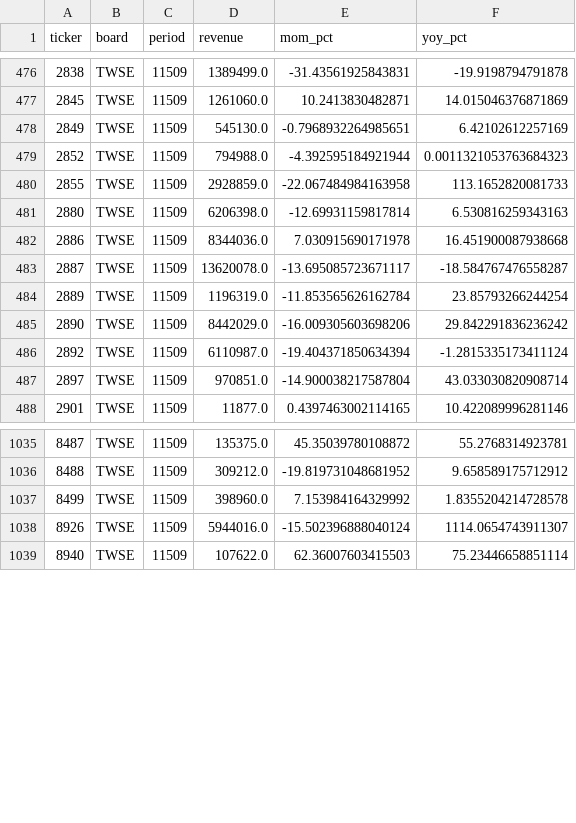
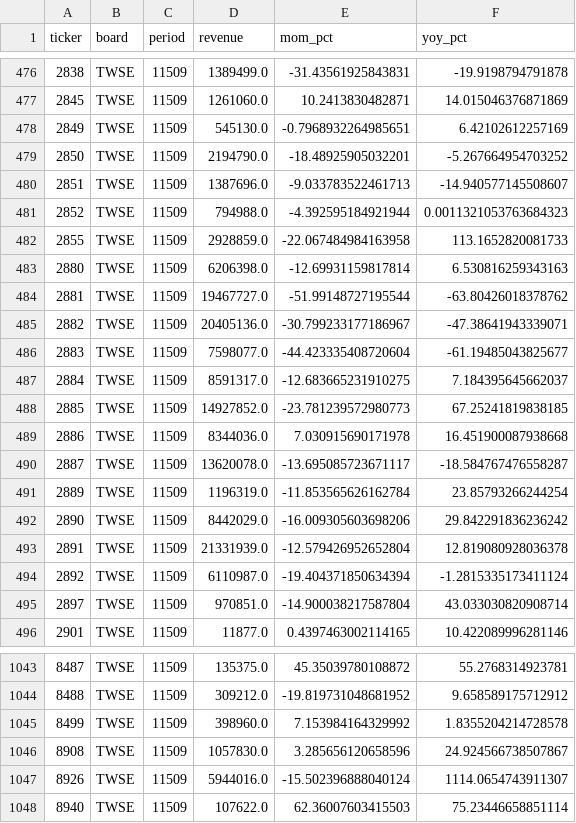
Before and after one commit to colr7314-ai/My-TW-Coverage, a CSV file: data/fundamentals/11509.csv, drawn as a sheet; only a part is shown, gaps mark what is left out; the diff names each change by its address in the sheet, - before the commit and + after, or states it on an @@ line.

```diff
--- a/data/fundamentals/11509.csv
+++ b/data/fundamentals/11509.csv
+row 479: 2850 | TWSE | 11509 | 2194790.0 | -18.48925905032201 | -5.267664954703252
+row 480: 2851 | TWSE | 11509 | 1387696.0 | -9.033783522461713 | -14.940577145508607
+row 484: 2881 | TWSE | 11509 | 19467727.0 | -51.99148727195544 | -63.80426018378762
+row 485: 2882 | TWSE | 11509 | 20405136.0 | -30.799233177186967 | -47.38641943339071
+row 486: 2883 | TWSE | 11509 | 7598077.0 | -44.423335408720604 | -61.19485043825677
+row 487: 2884 | TWSE | 11509 | 8591317.0 | -12.683665231910275 | 7.184395645662037
+row 488: 2885 | TWSE | 11509 | 14927852.0 | -23.781239572980773 | 67.25241819838185
+row 493: 2891 | TWSE | 11509 | 21331939.0 | -12.579426952652804 | 12.819080928036378
+row 1046: 8908 | TWSE | 11509 | 1057830.0 | 3.285656120658596 | 24.924566738507867
```
Also changed, not shown: 2 other files.
